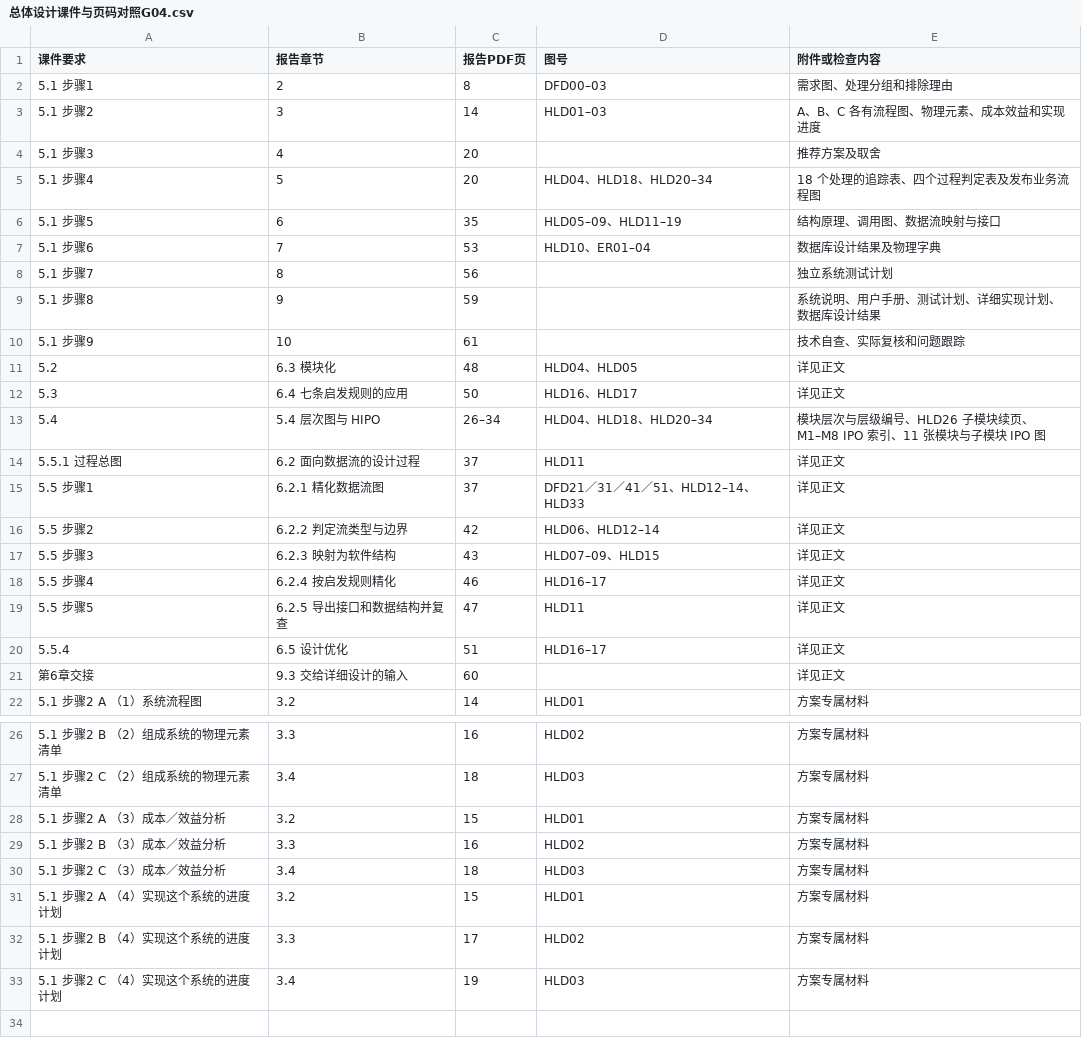
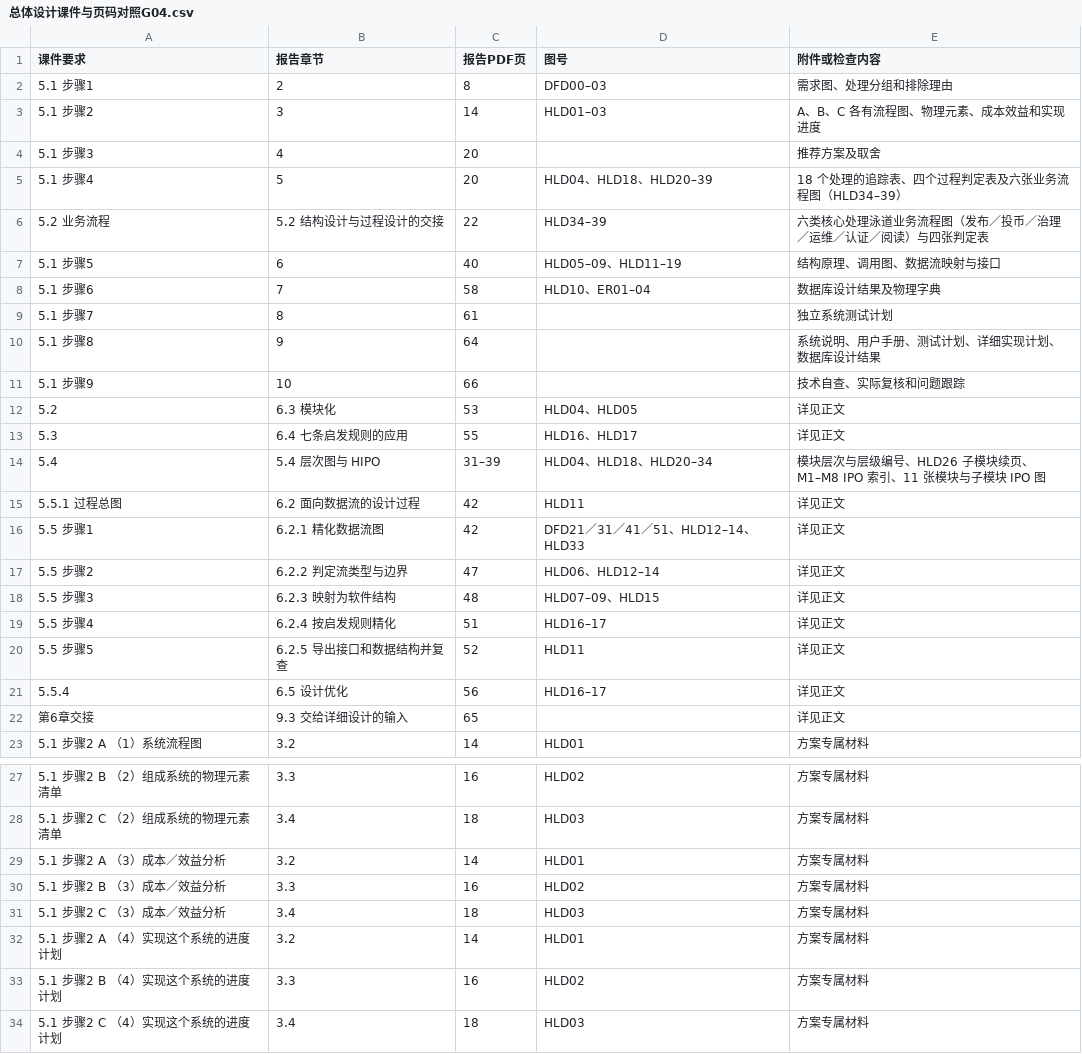
Before and after one commit to jason-bitc/HZCU-CampusHub, a CSV file: docs/project/models/总体设计G04/总体设计课件与页码对照G04.csv, drawn as a sheet; only a part is shown, gaps mark what is left out.

```diff
--- a/docs/project/models/总体设计G04/总体设计课件与页码对照G04.csv
+++ b/docs/project/models/总体设计G04/总体设计课件与页码对照G04.csv
@@ -4,19 +4,20 @@
 5.1 步骤3,4,20,,推荐方案及取舍
-5.1 步骤4,5,20,HLD04、HLD18、HLD20–34,18 个处理的追踪表、四个过程判定表及发布业务流程图
-5.1 步骤5,6,35,HLD05–09、HLD11–19,结构原理、调用图、数据流映射与接口
-5.1 步骤6,7,53,HLD10、ER01–04,数据库设计结果及物理字典
-5.1 步骤7,8,56,,独立系统测试计划
-5.1 步骤8,9,59,,系统说明、用户手册、测试计划、详细实现计划、数据库设计结果
-5.1 步骤9,10,61,,技术自查、实际复核和问题跟踪
-5.2,6.3 模块化,48,HLD04、HLD05,详见正文
-5.3,6.4 七条启发规则的应用,50,HLD16、HLD17,详见正文
-5.4,5.4 层次图与 HIPO,26–34,HLD04、HLD18、HLD20–34,模块层次与层级编号、HLD26 子模块续页、M1–M8 IPO 索引、11 张模块与子模块 IPO 图
-5.5.1 过程总图,6.2 面向数据流的设计过程,37,HLD11,详见正文
-5.5 步骤1,6.2.1 精化数据流图,37,DFD21／31／41／51、HLD12–14、HLD33,详见正文
-5.5 步骤2,6.2.2 判定流类型与边界,42,HLD06、HLD12–14,详见正文
-5.5 步骤3,6.2.3 映射为软件结构,43,HLD07–09、HLD15,详见正文
-5.5 步骤4,6.2.4 按启发规则精化,46,HLD16–17,详见正文
-5.5 步骤5,6.2.5 导出接口和数据结构并复查,47,HLD11,详见正文
-5.5.4,6.5 设计优化,51,HLD16–17,详见正文
-第6章交接,9.3 交给详细设计的输入,60,,详见正文
+5.1 步骤4,5,20,HLD04、HLD18、HLD20–39,18 个处理的追踪表、四个过程判定表及六张业务流程图（HLD34–39）
+5.2 业务流程,5.2 结构设计与过程设计的交接,22,HLD34–39,六类核心处理泳道业务流程图（发布／投币／治理／运维／认证／阅读）与四张判定表
+5.1 步骤5,6,40,HLD05–09、HLD11–19,结构原理、调用图、数据流映射与接口
+5.1 步骤6,7,58,HLD10、ER01–04,数据库设计结果及物理字典
+5.1 步骤7,8,61,,独立系统测试计划
+5.1 步骤8,9,64,,系统说明、用户手册、测试计划、详细实现计划、数据库设计结果
+5.1 步骤9,10,66,,技术自查、实际复核和问题跟踪
+5.2,6.3 模块化,53,HLD04、HLD05,详见正文
+5.3,6.4 七条启发规则的应用,55,HLD16、HLD17,详见正文
+5.4,5.4 层次图与 HIPO,31–39,HLD04、HLD18、HLD20–34,模块层次与层级编号、HLD26 子模块续页、M1–M8 IPO 索引、11 张模块与子模块 IPO 图
+5.5.1 过程总图,6.2 面向数据流的设计过程,42,HLD11,详见正文
+5.5 步骤1,6.2.1 精化数据流图,42,DFD21／31／41／51、HLD12–14、HLD33,详见正文
+5.5 步骤2,6.2.2 判定流类型与边界,47,HLD06、HLD12–14,详见正文
+5.5 步骤3,6.2.3 映射为软件结构,48,HLD07–09、HLD15,详见正文
+5.5 步骤4,6.2.4 按启发规则精化,51,HLD16–17,详见正文
+5.5 步骤5,6.2.5 导出接口和数据结构并复查,52,HLD11,详见正文
+5.5.4,6.5 设计优化,56,HLD16–17,详见正文
+第6章交接,9.3 交给详细设计的输入,65,,详见正文
 5.1 步骤2 A （1）系统流程图,3.2,14,HLD01,方案专属材料
@@ -27,7 +28,7 @@
 5.1 步骤2 C （2）组成系统的物理元素清单,3.4,18,HLD03,方案专属材料
-5.1 步骤2 A （3）成本／效益分析,3.2,15,HLD01,方案专属材料
+5.1 步骤2 A （3）成本／效益分析,3.2,14,HLD01,方案专属材料
 5.1 步骤2 B （3）成本／效益分析,3.3,16,HLD02,方案专属材料
 5.1 步骤2 C （3）成本／效益分析,3.4,18,HLD03,方案专属材料
-5.1 步骤2 A （4）实现这个系统的进度计划,3.2,15,HLD01,方案专属材料
-5.1 步骤2 B （4）实现这个系统的进度计划,3.3,17,HLD02,方案专属材料
-5.1 步骤2 C （4）实现这个系统的进度计划,3.4,19,HLD03,方案专属材料
+5.1 步骤2 A （4）实现这个系统的进度计划,3.2,14,HLD01,方案专属材料
+5.1 步骤2 B （4）实现这个系统的进度计划,3.3,16,HLD02,方案专属材料
+5.1 步骤2 C （4）实现这个系统的进度计划,3.4,18,HLD03,方案专属材料
```
Also changed, not shown: docs/project/MANIFEST.sha256.csv, 9 other files.
